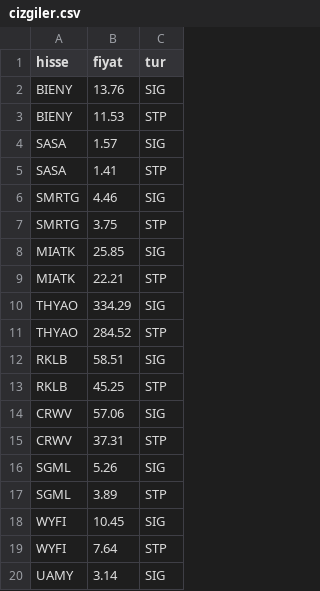
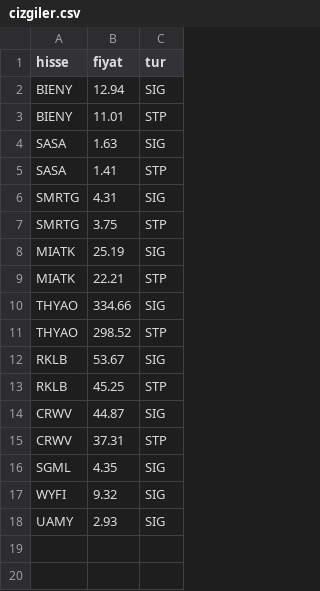
Before and after one commit to ridvanylmz-code/portfolio-midas, a CSV file: teknik/veri/cizgiler.csv, drawn as a sheet.

```diff
--- a/teknik/veri/cizgiler.csv
+++ b/teknik/veri/cizgiler.csv
@@ -1,20 +1,18 @@
 hisse,fiyat,tur
-BIENY,13.76,SIG
-BIENY,11.53,STP
-SASA,1.57,SIG
+BIENY,12.94,SIG
+BIENY,11.01,STP
+SASA,1.63,SIG
 SASA,1.41,STP
-SMRTG,4.46,SIG
+SMRTG,4.31,SIG
 SMRTG,3.75,STP
-MIATK,25.85,SIG
+MIATK,25.19,SIG
 MIATK,22.21,STP
-THYAO,334.29,SIG
-THYAO,284.52,STP
-RKLB,58.51,SIG
+THYAO,334.66,SIG
+THYAO,298.52,STP
+RKLB,53.67,SIG
 RKLB,45.25,STP
-CRWV,57.06,SIG
+CRWV,44.87,SIG
 CRWV,37.31,STP
-SGML,5.26,SIG
-SGML,3.89,STP
-WYFI,10.45,SIG
-WYFI,7.64,STP
-UAMY,3.14,SIG
+SGML,4.35,SIG
+WYFI,9.32,SIG
+UAMY,2.93,SIG
```
Also changed, not shown: teknik/veri/bolgeler.csv, 6 other files.
